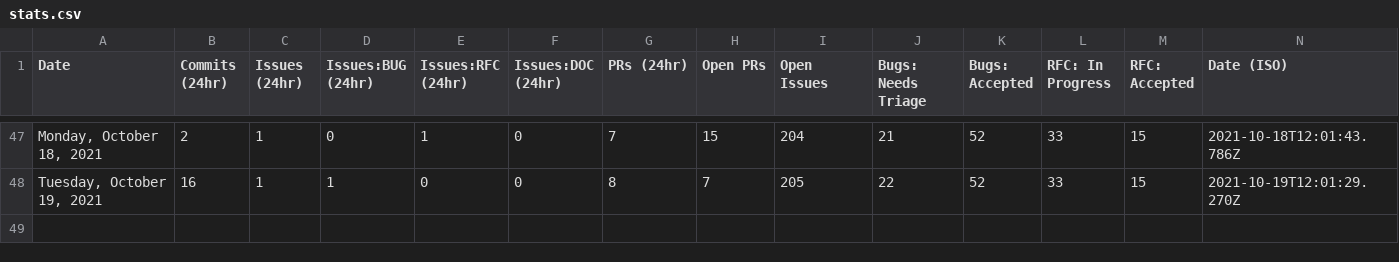
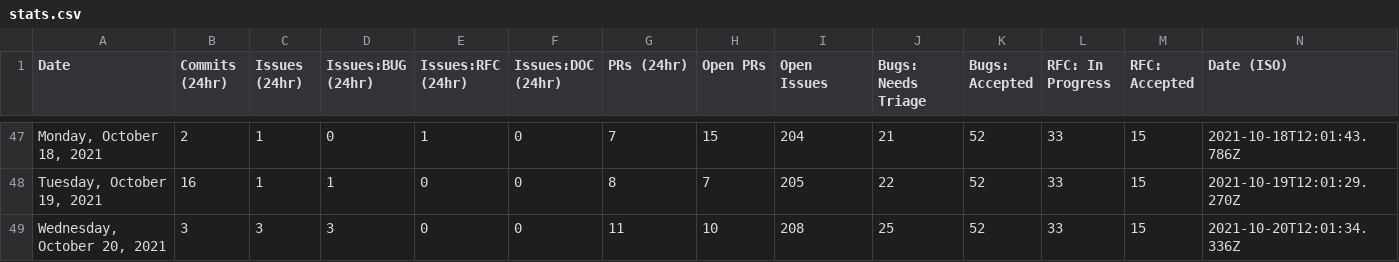
Before and after one commit to outcastgeek/astro, a CSV file: scripts/stats/stats.csv, drawn as a sheet; only a part is shown, gaps mark what is left out.

```diff
--- a/scripts/stats/stats.csv
+++ b/scripts/stats/stats.csv
@@ -48 +48,2 @@ Date,Commits (24hr),Issues (24hr),Issues:BUG (24hr),Issues:RFC (24hr),Issues:DOC
 "Tuesday, October 19, 2021",16,1,1,0,0,8,7,205,22,52,33,15,"2021-10-19T12:01:29.270Z"
+"Wednesday, October 20, 2021",3,3,3,0,0,11,10,208,25,52,33,15,"2021-10-20T12:01:34.336Z"
```
